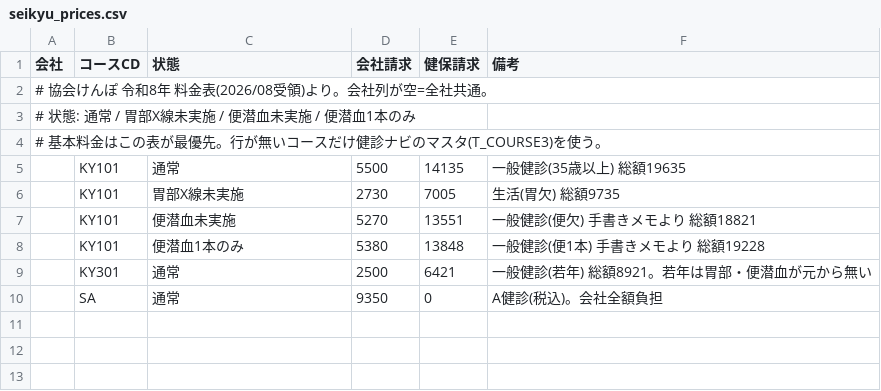
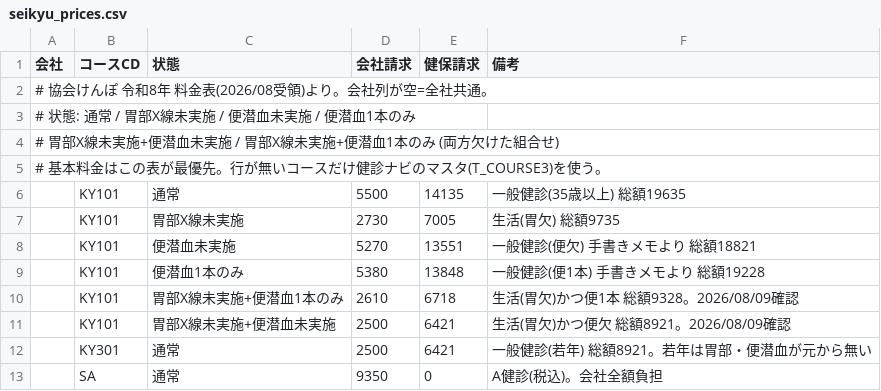
Before and after one commit to k09031473370/medcheck, a CSV file: kenshin-navi-tool/form/seikyu_prices.csv, drawn as a sheet.

```diff
--- a/kenshin-navi-tool/form/seikyu_prices.csv
+++ b/kenshin-navi-tool/form/seikyu_prices.csv
@@ -3,2 +3,3 @@
 # 状態: 通常 / 胃部X線未実施 / 便潜血未実施 / 便潜血1本のみ
+#       胃部X線未実施+便潜血未実施 / 胃部X線未実施+便潜血1本のみ (両方欠けた組合せ)
 # 基本料金はこの表が最優先。行が無いコースだけ健診ナビのマスタ(T_COURSE3)を使う。
@@ -8,2 +9,4 @@
 ,KY101,便潜血1本のみ,5380,13848,一般健診(便1本) 手書きメモより 総額19228
+,KY101,胃部X線未実施+便潜血1本のみ,2610,6718,生活(胃欠)かつ便1本 総額9328。2026/08/09確認
+,KY101,胃部X線未実施+便潜血未実施,2500,6421,生活(胃欠)かつ便欠 総額8921。2026/08/09確認
 ,KY301,通常,2500,6421,一般健診(若年) 総額8921。若年は胃部・便潜血が元から無い
```
Also changed, not shown: 1 other file.
